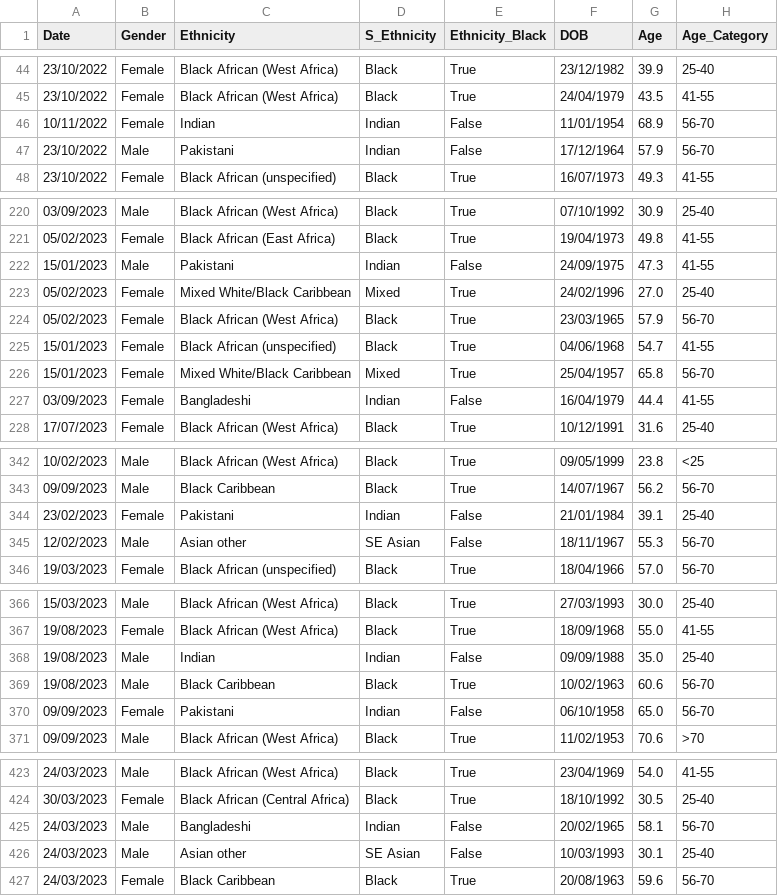
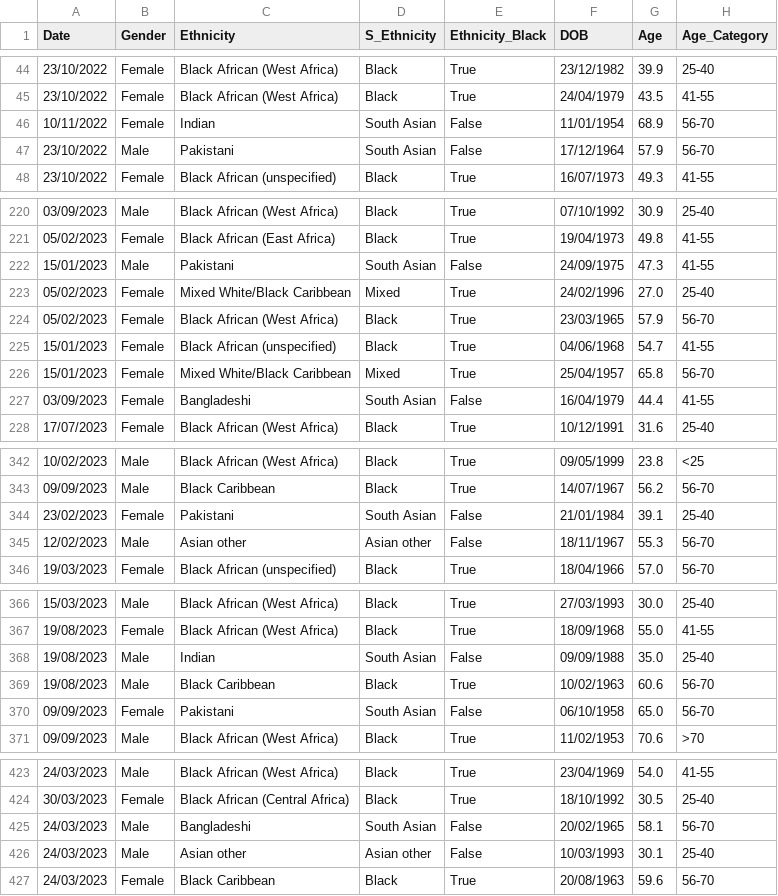
Before and after one commit to edwardbensa/hidden-ckd, a CSV file: data/processed/hidden_ckd_processed.csv, drawn as a sheet; only a part is shown, gaps mark what is left out; the diff covers the shown part only; the diff names each change by its address in the sheet, - before the commit and + after, or states it on an @@ line.

```diff
--- a/data/processed/hidden_ckd_processed.csv
+++ b/data/processed/hidden_ckd_processed.csv
-D46:D47 (S_Ethnicity): Indian
+D46:D47 (S_Ethnicity): South Asian
-D222 (S_Ethnicity): Indian
+D222 (S_Ethnicity): South Asian
-D227 (S_Ethnicity): Indian
+D227 (S_Ethnicity): South Asian
-D344 (S_Ethnicity): Indian
+D344 (S_Ethnicity): South Asian
-D345 (S_Ethnicity): SE Asian
+D345 (S_Ethnicity): Asian other
-D368 (S_Ethnicity): Indian
+D368 (S_Ethnicity): South Asian
-D370 (S_Ethnicity): Indian
+D370 (S_Ethnicity): South Asian
-D425 (S_Ethnicity): Indian
+D425 (S_Ethnicity): South Asian
-D426 (S_Ethnicity): SE Asian
+D426 (S_Ethnicity): Asian other
```
Also changed, not shown: 45 edited cells elsewhere in this file, data/model/features.csv, data/model/test.csv, 12 other files.
